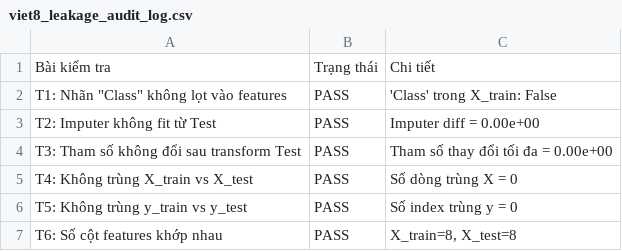
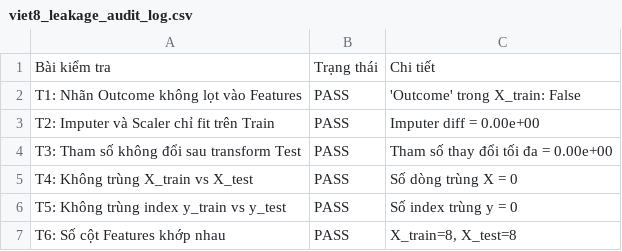
Before and after one commit to quoczai22/project_ck_machine_learning, a CSV file: viet8_leakage_audit_log.csv, drawn as a sheet.

Commit message:
Update_viec_8

```diff
--- a/viet8_leakage_audit_log.csv
+++ b/viet8_leakage_audit_log.csv
@@ -1,7 +1,7 @@
 Bài kiểm tra,Trạng thái,Chi tiết
-"T1: Nhãn ""Class"" không lọt vào features",PASS,'Class' trong X_train: False
-T2: Imputer không fit từ Test,PASS,Imputer diff = 0.00e+00
+T1: Nhãn Outcome không lọt vào Features,PASS,'Outcome' trong X_train: False
+T2: Imputer và Scaler chỉ fit trên Train,PASS,Imputer diff = 0.00e+00
 T3: Tham số không đổi sau transform Test,PASS,Tham số thay đổi tối đa = 0.00e+00
 T4: Không trùng X_train vs X_test,PASS,Số dòng trùng X = 0
-T5: Không trùng y_train vs y_test,PASS,Số index trùng y = 0
-T6: Số cột features khớp nhau,PASS,"X_train=8, X_test=8"
+T5: Không trùng index y_train vs y_test,PASS,Số index trùng y = 0
+T6: Số cột Features khớp nhau,PASS,"X_train=8, X_test=8"
```
